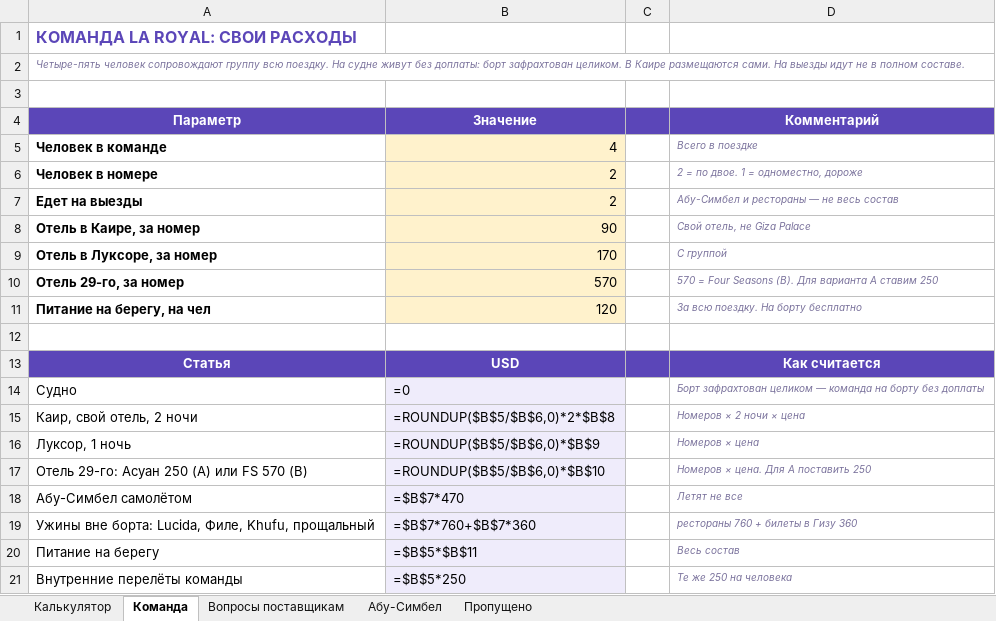
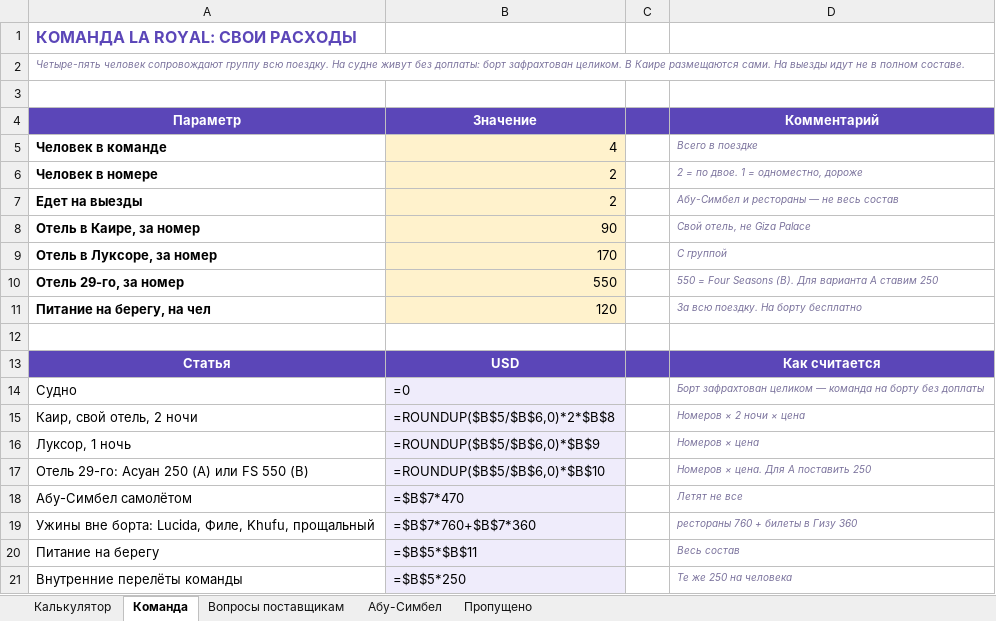
Before and after one commit to kseniausacheva/inna, an Excel workbook: egypt-jan-2027/Смета_Египет_2027.xlsx, sheet Команда, drawn as a sheet; only a part is shown; values as stored, in another font and other column widths than the file's, no borders; formulas without a stored value are shown as written; the diff names each change by its address in the sheet, - before the commit and + after, or states it on an @@ line.

```diff
--- a/egypt-jan-2027/Смета_Египет_2027.xlsx (sheet Команда)
+++ b/egypt-jan-2027/Смета_Египет_2027.xlsx (sheet Команда)
-B10 (Значение): 570
+B10 (Значение): 550
-D10 (Комментарий): 570 = Four…
+D10 (Комментарий): 550 = Four…
-A17 (Параметр): Отель 29-го: Асуан 250 (A) или FS 570 (B)
+A17 (Параметр): Отель 29-го: Асуан 250 (A) или FS 550 (B)
```
Also changed, not shown: sheet Калькулятор, 10 other files.
